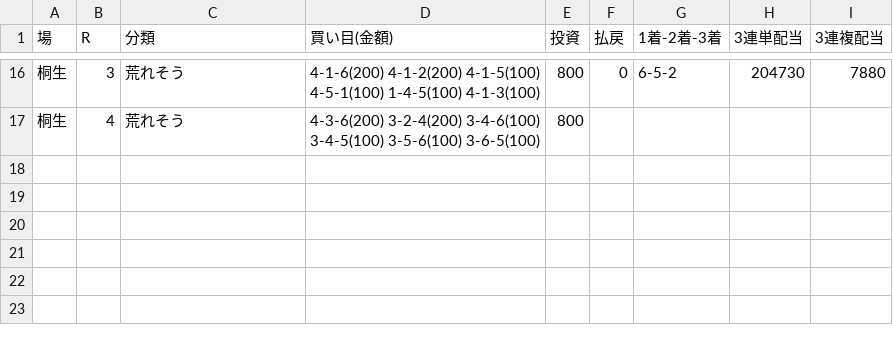
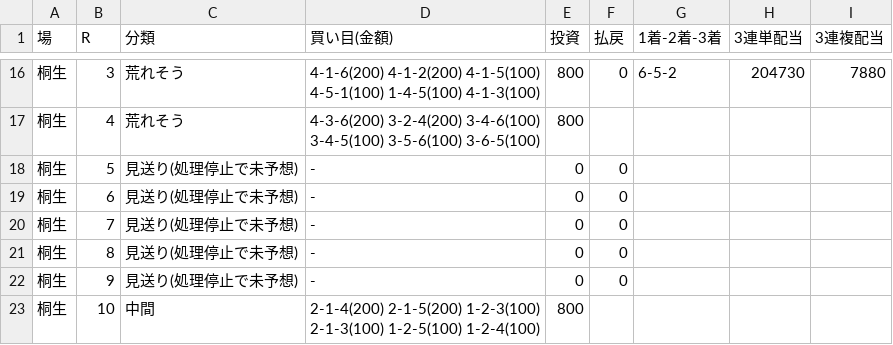
Before and after one commit to 777peipeipei-cmd/777reposi, a TSV file: notes/picks/20261117.tsv, drawn as a sheet; only a part is shown, gaps mark what is left out; the diff names each change by its address in the sheet, - before the commit and + after, or states it on an @@ line.

```diff
--- a/notes/picks/20261117.tsv
+++ b/notes/picks/20261117.tsv
+row 18: 桐生 | 5 | 見送り(処理停止で未予想) | - | 0 | 0
+row 19: 桐生 | 6 | 見送り(処理停止で未予想) | - | 0 | 0
+row 20: 桐生 | 7 | 見送り(処理停止で未予想) | - | 0 | 0
+row 21: 桐生 | 8 | 見送り(処理停止で未予想) | - | 0 | 0
+row 22: 桐生 | 9 | 見送り(処理停止で未予想) | - | 0 | 0
+row 23: 桐生 | 10 | 中間 | 2-1-4(200) 2-1-5(200) 1-2-3(100) 2-1-3(100) 1-2-5(100) 1-2-4(100) | 800
```
